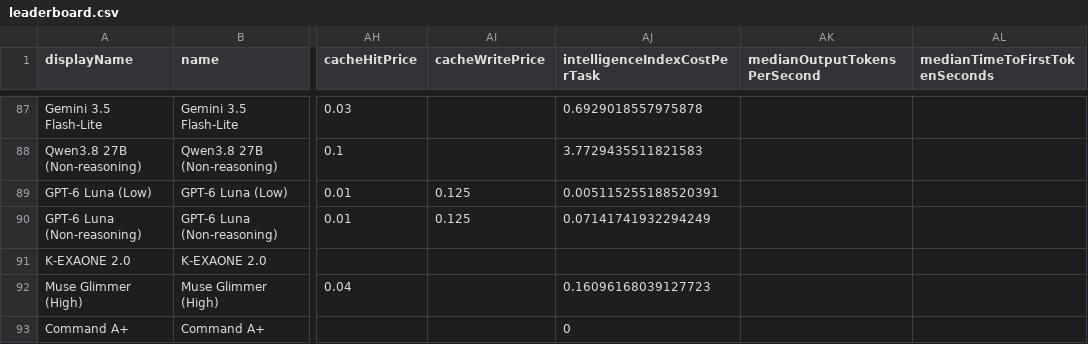
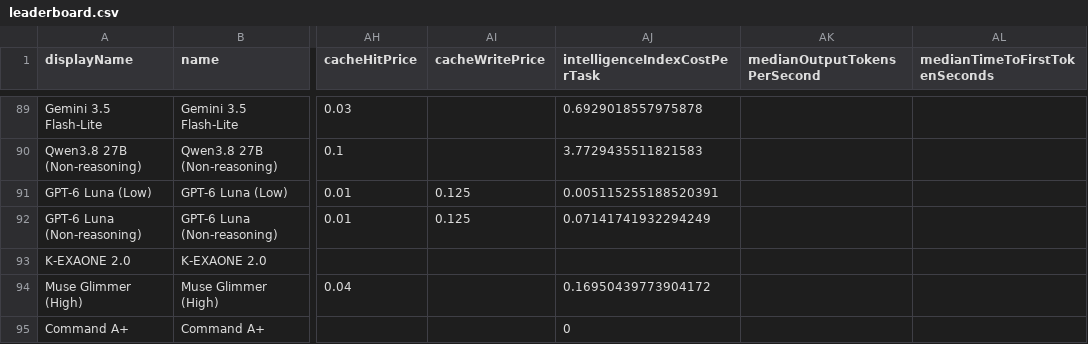
Before and after one commit to JeffreyLauDev/aa-leaderboard, a CSV file: data/leaderboard.csv, drawn as a sheet; only a part is shown, gaps mark what is left out; addresses are those after the commit; the diff covers the shown part only; the diff names each change by its address in the sheet, - before the commit and + after, or states it on an @@ line.

```diff
--- a/data/leaderboard.csv
+++ b/data/leaderboard.csv
-AJ94 (intelligenceIndexCostPerTask): 0.16096168039127723
+AJ94 (intelligenceIndexCostPerTask): 0.16950439773904172
```
Also changed, not shown: 8 added rows, 6 removed rows and 3 edited cells elsewhere in this file, 2 other files.
